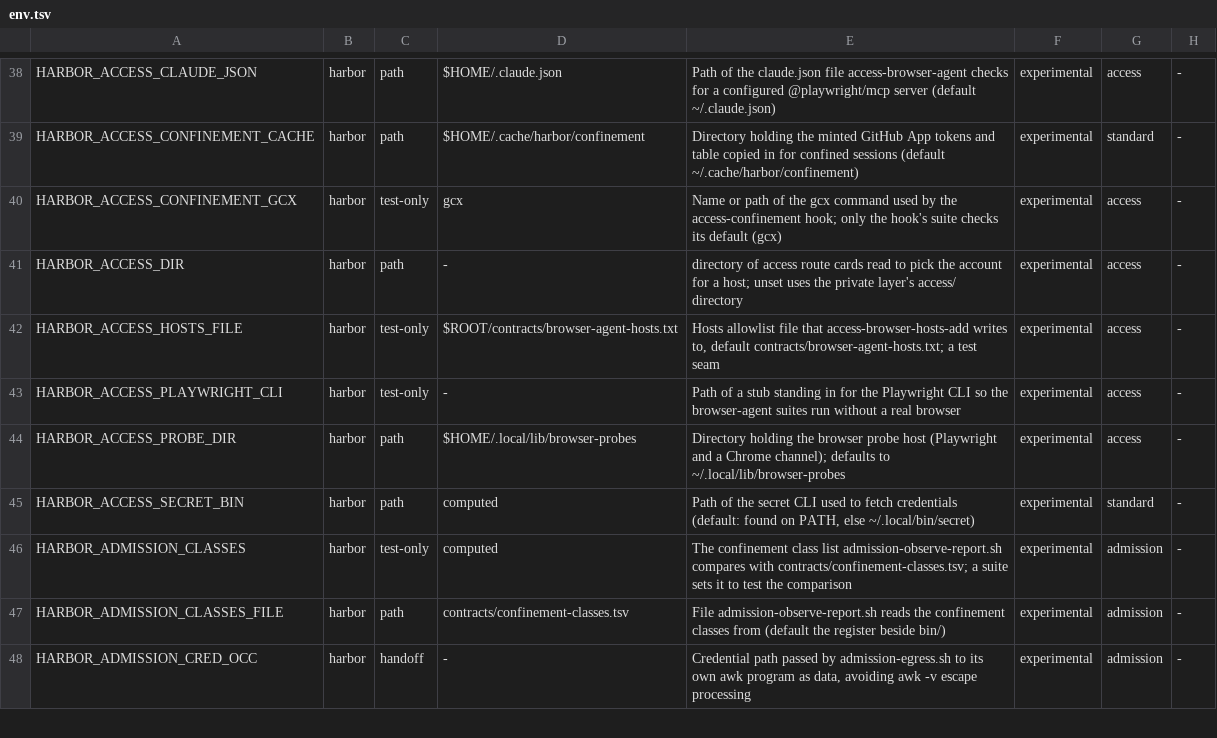
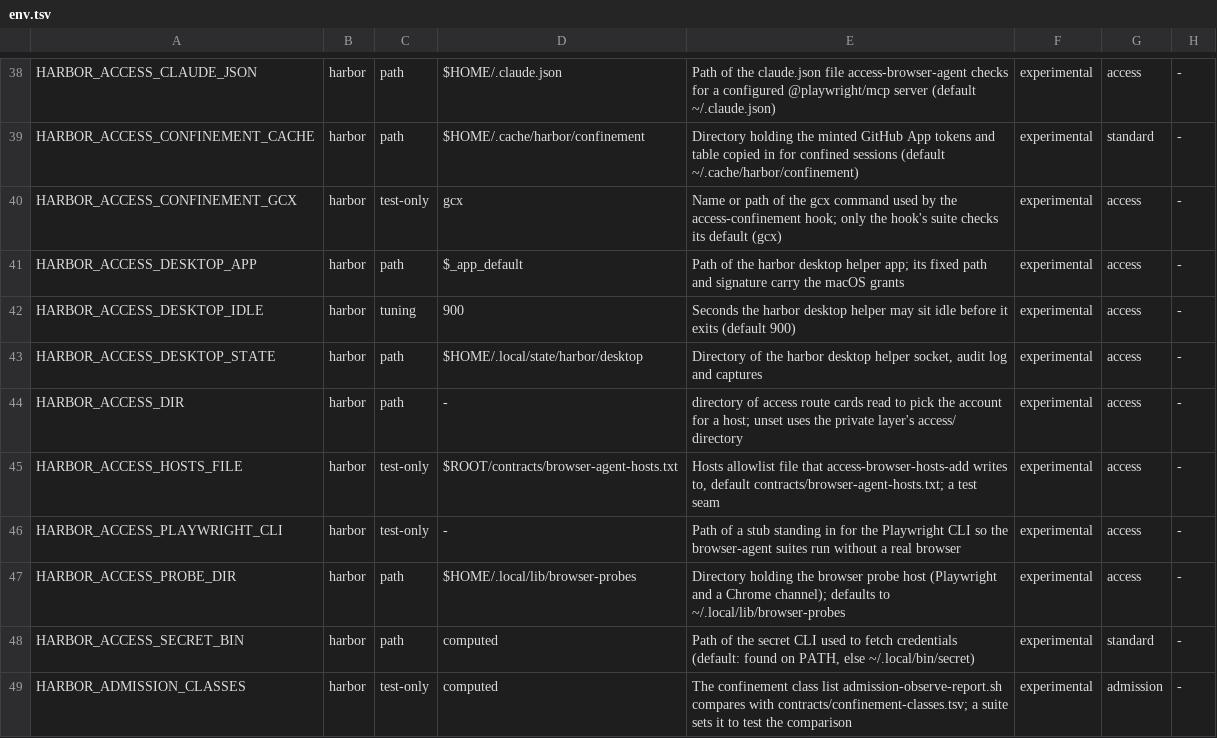
Before and after one commit to VytCepas/harbor-core, a TSV file: contracts/env.tsv, drawn as a sheet; only a part is shown, gaps mark what is left out; the shorter side is filled out with more unchanged rows.

```diff
--- a/contracts/env.tsv
+++ b/contracts/env.tsv
@@ -40,2 +40,5 @@ HARBOR_ACCESS_CONFINEMENT_CACHE	harbor	path	$HOME/.cache/harbor/confinement	Dire
 HARBOR_ACCESS_CONFINEMENT_GCX	harbor	test-only	gcx	Name or path of the gcx command used by the access-confinement hook; only the hook's suite checks its default (gcx)	experimental	access	-
+HARBOR_ACCESS_DESKTOP_APP	harbor	path	$_app_default	Path of the harbor desktop helper app; its fixed path and signature carry the macOS grants	experimental	access	-
+HARBOR_ACCESS_DESKTOP_IDLE	harbor	tuning	900	Seconds the harbor desktop helper may sit idle before it exits (default 900)	experimental	access	-
+HARBOR_ACCESS_DESKTOP_STATE	harbor	path	$HOME/.local/state/harbor/desktop	Directory of the harbor desktop helper socket, audit log and captures	experimental	access	-
 HARBOR_ACCESS_DIR	harbor	path	-	directory of access route cards read to pick the account for a host; unset uses the private layer's access/ directory	experimental	access	-
```
Also changed, not shown: contracts/bin.tsv, contracts/confinement-mcp.tsv, 21 other files.
